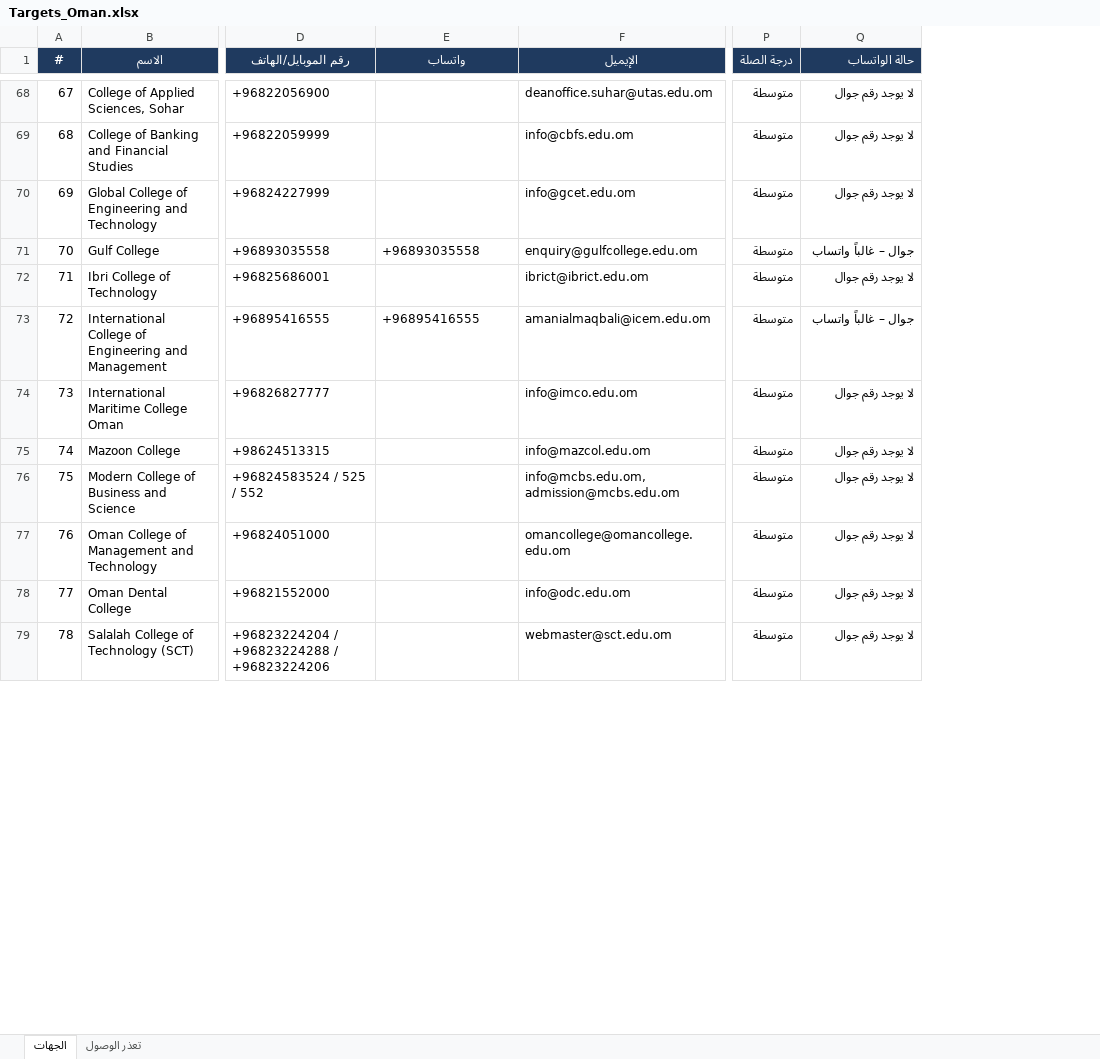
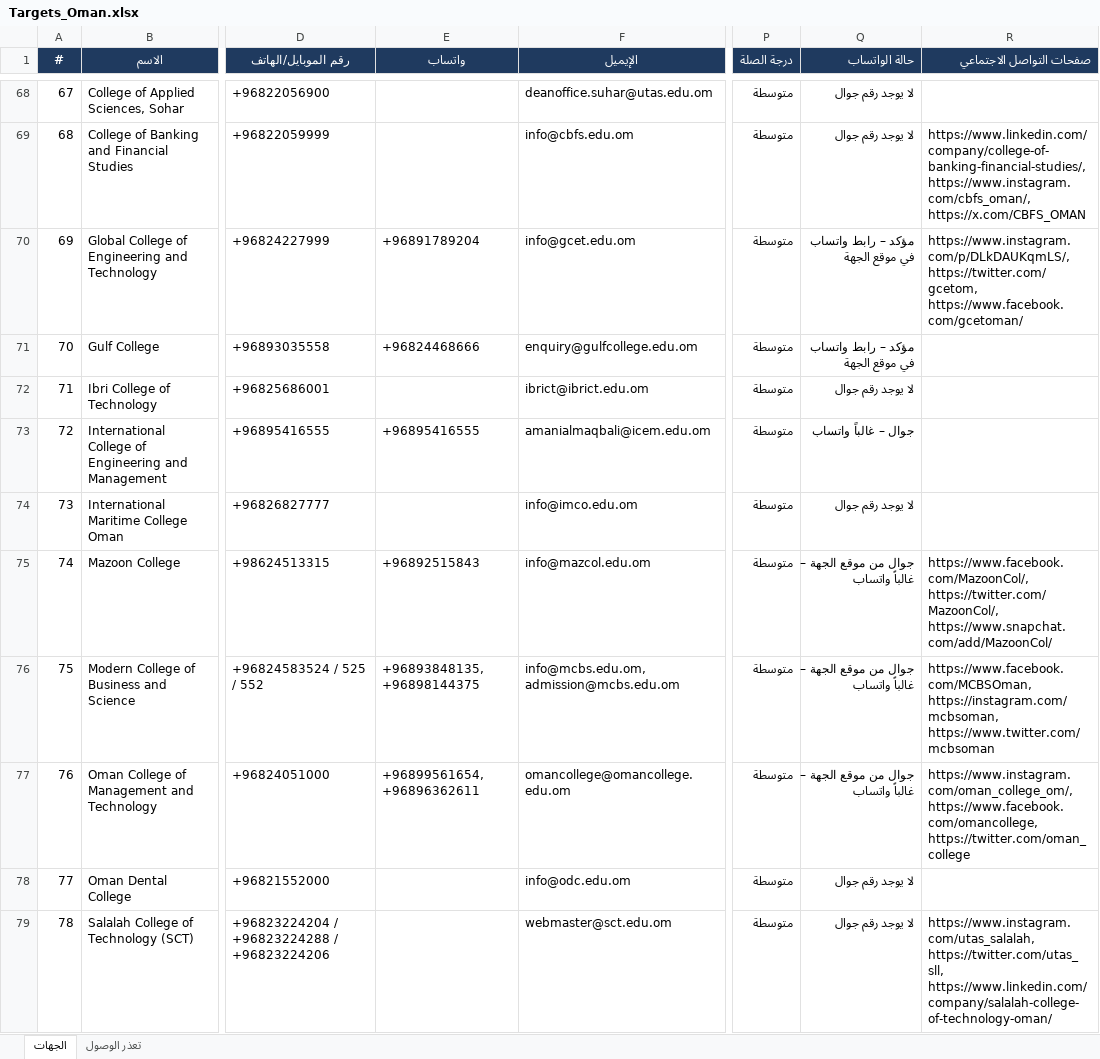
Before and after one commit to apptawfeer-blip/Job-application-11, an Excel workbook: output/targets/Targets_Oman.xlsx, sheet الجهات, drawn as a sheet; only a part is shown, gaps mark what is left out; values as stored, in another font and other column widths than the file's, no borders; the diff covers the shown part only; the diff names each change by its address in the sheet, - before the commit and + after, or states it on an @@ line.

```diff
--- a/output/targets/Targets_Oman.xlsx (sheet الجهات)
+++ b/output/targets/Targets_Oman.xlsx (sheet الجهات)
+column R (صفحات التواصل الاجتماعي), rows 69-79: https://www.linkedin.com/company/college-of-banking-financial-studies/, https://www.instagram.com/cbfs_oman/, https://x.com/CBFS_OMAN | https://www.instagram.com/p/DLkDAUKqmLS/, https://twitter.com/gcetom, https://www.facebook.com/gcetoman/ |  |  |  |  | https://www.facebook.com/MazoonCol/, https://twitter.com/MazoonCol/, https://www.snapchat.com/add/MazoonCol/ | https://www.facebook.com/MCBSOman, https://instagram.com/mcbsoman, https://www.twitter.com/mcbsoman | https://www.instagram.com/oman_college_om/, https://www.facebook.com/omancollege, https://twitter.com/oman_college |  | https://www.instagram.com/utas_salalah, https://twitter.com/utas_sll, https://www.linkedin.com/company/salalah-college-of-technology-oman/
-E70 (واتساب): (empty)
+E70 (واتساب): +96891789204
-Q70 (حالة الواتساب): لا يوجد رقم جوال
+Q70 (حالة الواتساب): مؤكد – رابط واتساب في موقع الجهة
-E71 (واتساب): +96893035558
+E71 (واتساب): +96824468666
-Q71 (حالة الواتساب): جوال – غالباً واتساب
+Q71 (حالة الواتساب): مؤكد – رابط واتساب في موقع الجهة
-E75 (واتساب): (empty)
+E75 (واتساب): +96892515843
-Q75:Q77 (حالة الواتساب): لا يوجد رقم جوال
+Q75:Q77 (حالة الواتساب): جوال من موقع الجهة – غالباً واتساب
-E76 (واتساب): (empty)
+E76 (واتساب): +96893848135, +96898144375
-E77 (واتساب): (empty)
+E77 (واتساب): +96899561654, +96896362611
```
Also changed, not shown: 55 edited cells elsewhere in this sheet.
